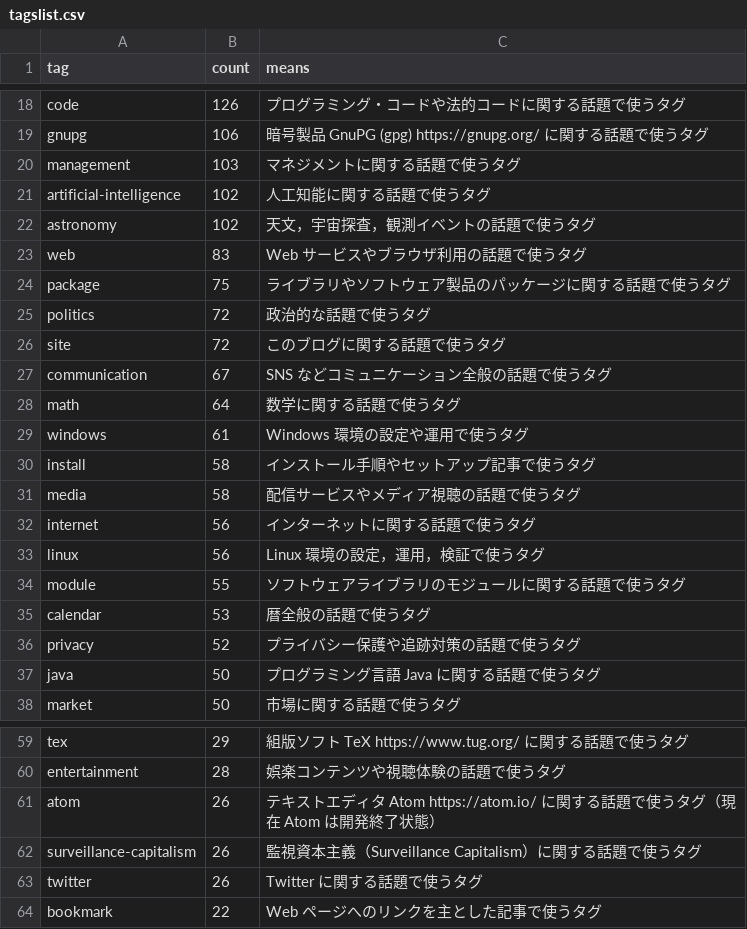
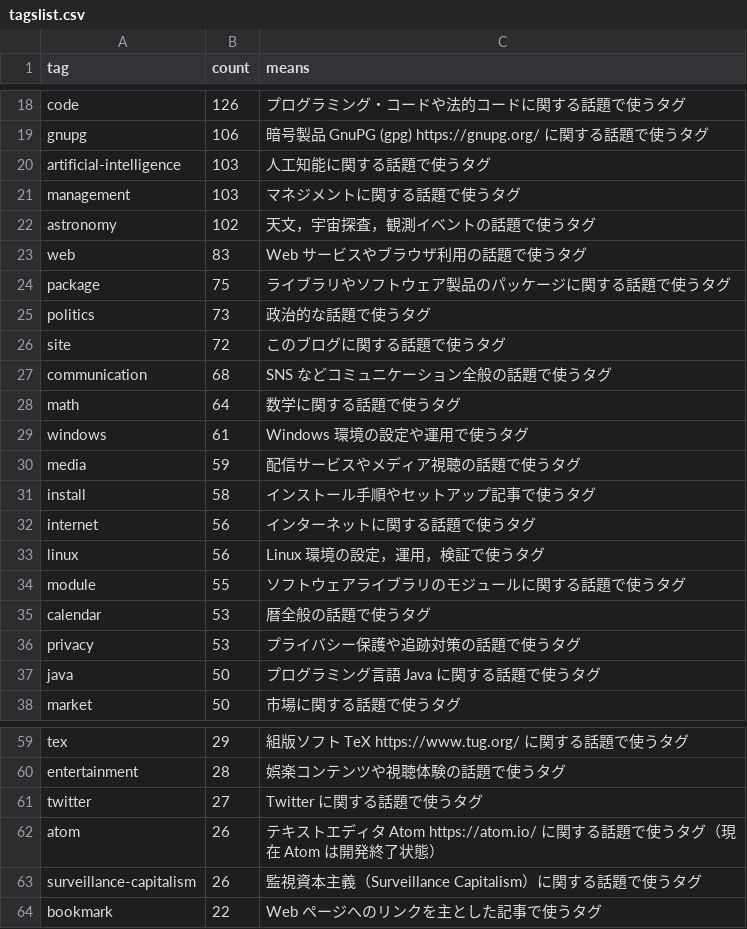
Before and after one commit to spiegel-im-spiegel/github-pages-env, a CSV file: .github/workflows/tagslist.csv, drawn as a sheet; only a part is shown, gaps mark what is left out; the diff covers the shown part only.

```diff
--- a/.github/workflows/tagslist.csv
+++ b/.github/workflows/tagslist.csv
@@ -19,4 +19,4 @@ tag,count,means
 "gnupg",106,"暗号製品 GnuPG (gpg) https://gnupg.org/ に関する話題で使うタグ"
+"artificial-intelligence",103,"人工知能に関する話題で使うタグ"
 "management",103,"マネジメントに関する話題で使うタグ"
-"artificial-intelligence",102,"人工知能に関する話題で使うタグ"
 "astronomy",102,"天文，宇宙探査，観測イベントの話題で使うタグ"
@@ -24,9 +24,9 @@ tag,count,means
 "package",75,"ライブラリやソフトウェア製品のパッケージに関する話題で使うタグ"
-"politics",72,"政治的な話題で使うタグ"
+"politics",73,"政治的な話題で使うタグ"
 "site",72,"このブログに関する話題で使うタグ"
-"communication",67,"SNS などコミュニケーション全般の話題で使うタグ"
+"communication",68,"SNS などコミュニケーション全般の話題で使うタグ"
 "math",64,"数学に関する話題で使うタグ"
 "windows",61,"Windows 環境の設定や運用で使うタグ"
+"media",59,"配信サービスやメディア視聴の話題で使うタグ"
 "install",58,"インストール手順やセットアップ記事で使うタグ"
-"media",58,"配信サービスやメディア視聴の話題で使うタグ"
 "internet",56,"インターネットに関する話題で使うタグ"
@@ -35,3 +35,3 @@ tag,count,means
 "calendar",53,"暦全般の話題で使うタグ"
-"privacy",52,"プライバシー保護や追跡対策の話題で使うタグ"
+"privacy",53,"プライバシー保護や追跡対策の話題で使うタグ"
 "java",50,"プログラミング言語 Java に関する話題で使うタグ"
@@ -60,5 +60,5 @@ tag,count,means
 "entertainment",28,"娯楽コンテンツや視聴体験の話題で使うタグ"
+"twitter",27,"Twitter に関する話題で使うタグ"
 "atom",26,"テキストエディタ Atom https://atom.io/ に関する話題で使うタグ（現在 Atom は開発終了状態）"
 "surveillance-capitalism",26,"監視資本主義（Surveillance Capitalism）に関する話題で使うタグ"
-"twitter",26,"Twitter に関する話題で使うタグ"
 "bookmark",22,"Web ページへのリンクを主とした記事で使うタグ"
```
Also changed, not shown: 1 added row, 1 removed row and 2 edited cells elsewhere in this file, 1 other file.
